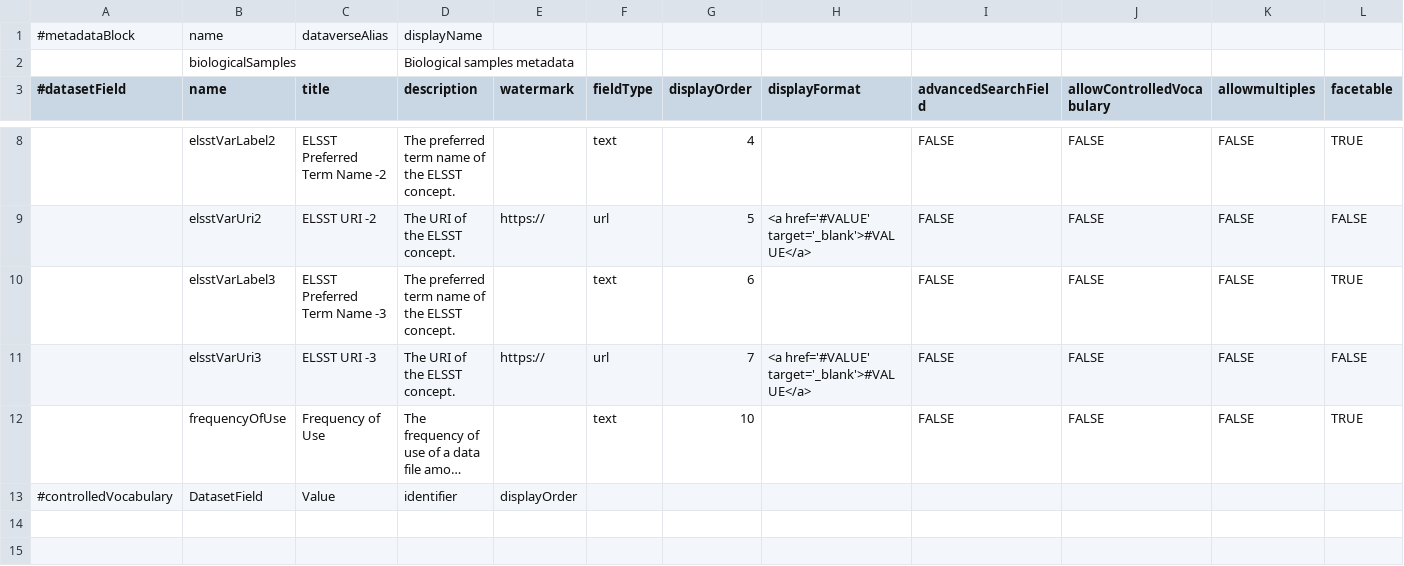
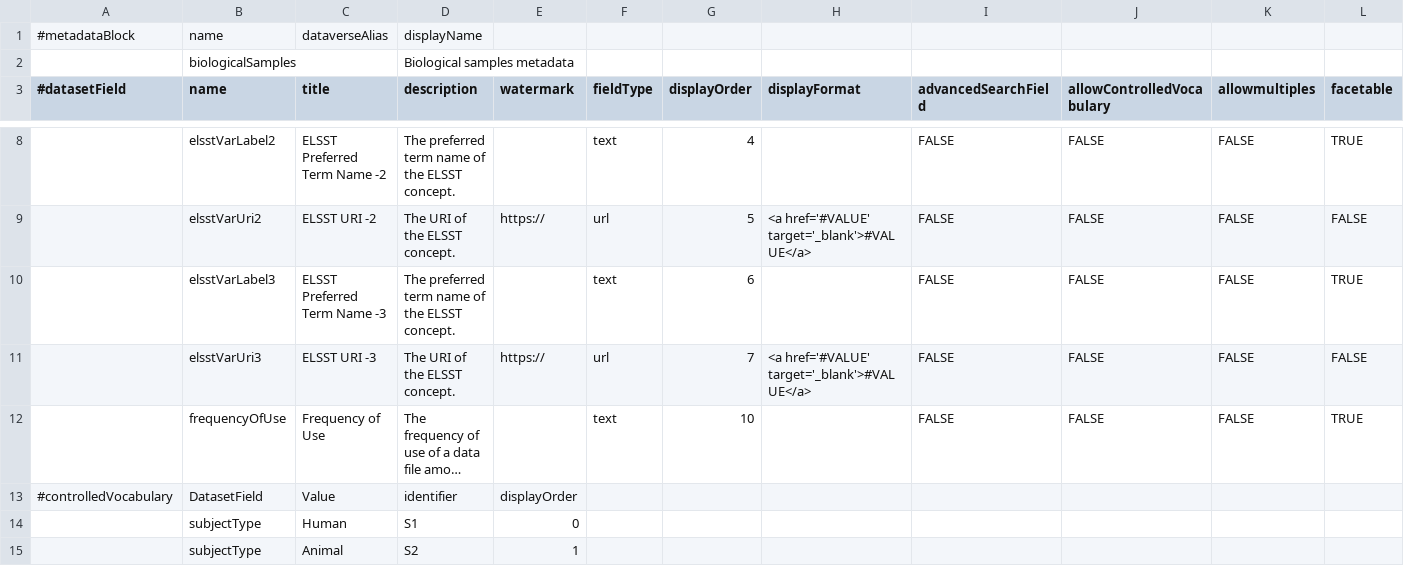
Before and after one commit to LauraHuisintveld/Medical-Metadata-Custom-blocks, a TSV file: Biological_samples.tsv, drawn as a sheet; only a part is shown, gaps mark what is left out; long unchanged cells end in …; rows hold the shown columns only; the diff names each change by its address in the sheet, - before the commit and + after, or states it on an @@ line.

Commit message:
Update Biological_samples.tsv

```diff
--- a/Biological_samples.tsv
+++ b/Biological_samples.tsv
+row 14:  | subjectType | Human | S1 | 0
+row 15:  | subjectType | Animal | S2 | 1
```
